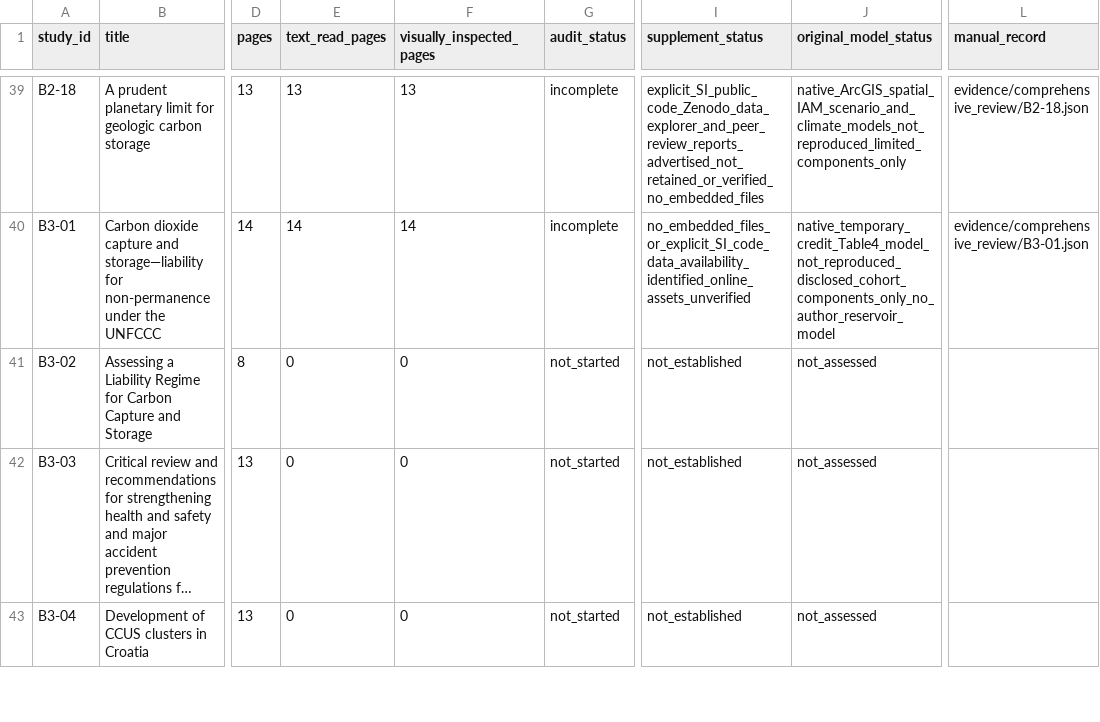
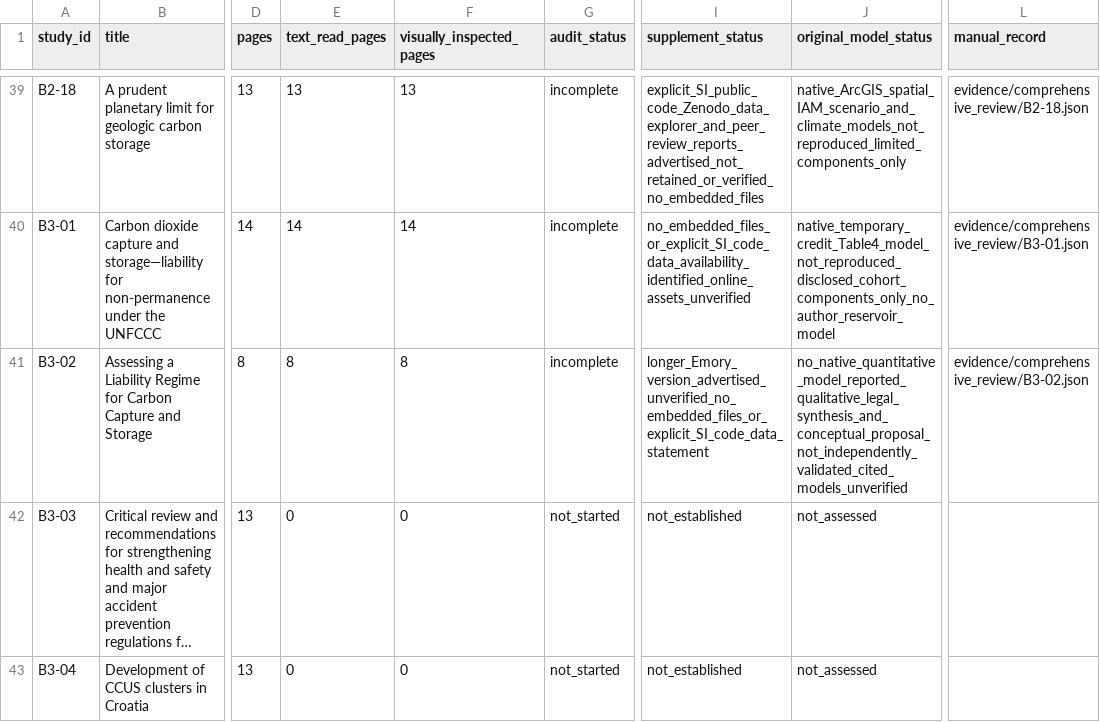
Before and after one commit to johnzhi/phd_decoding-v1, a CSV file: paper1/outputs/comprehensive_review/papers.csv, drawn as a sheet; only a part is shown, gaps mark what is left out; long unchanged cells end in …; the diff names each change by its address in the sheet, - before the commit and + after, or states it on an @@ line.

```diff
--- a/paper1/outputs/comprehensive_review/papers.csv
+++ b/paper1/outputs/comprehensive_review/papers.csv
-E41 (text_read_pages): 0
+E41 (text_read_pages): 8
-F41 (visually_inspected_pages): 0
+F41 (visually_inspected_pages): 8
-G41 (audit_status): not_started
+G41 (audit_status): incomplete
-I41 (supplement_status): not_established
+I41 (supplement_status): longer_Emory_version_advertised_unverified_no_embedded_files_or_explicit_SI_code_data_statement
-J41 (original_model_status): not_assessed
+J41 (original_model_status): no_native_quantitative_model_reported_qualitative_legal_synthesis_and_conceptual_proposal_not_independently_validated_cited_models_unverified
-L41 (manual_record): (empty)
+L41 (manual_record): evidence/comprehensive_review/B3-02.json
```
Also changed, not shown: paper1/outputs/comprehensive_review/issues.csv, paper1/outputs/comprehensive_review/pages.csv, 26 other files.
